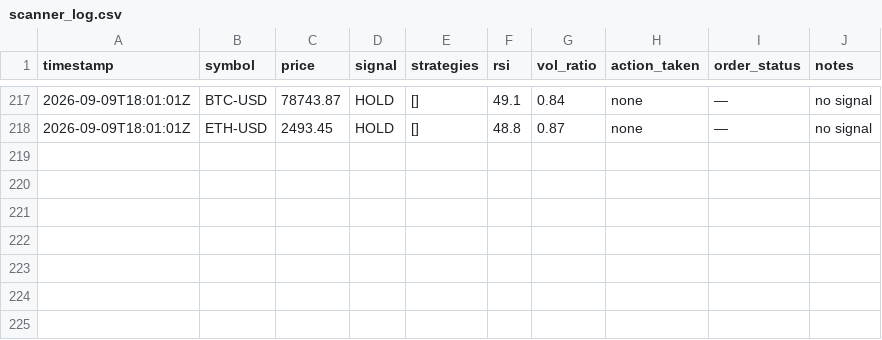
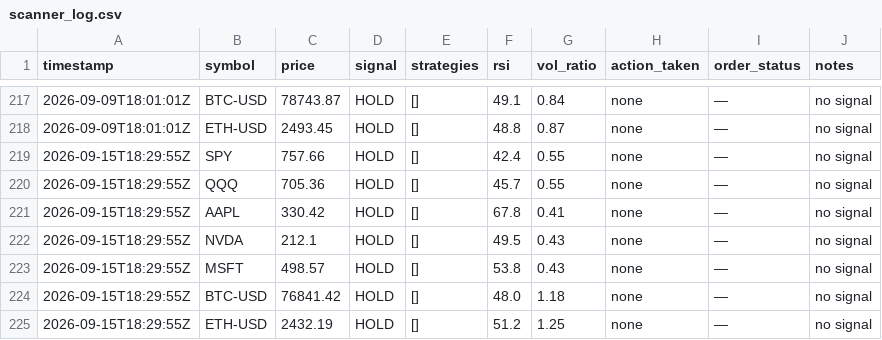
Before and after one commit to pulkit-arch/FinanceModels, a CSV file: scanner_log.csv, drawn as a sheet; only a part is shown, gaps mark what is left out; the diff names each change by its address in the sheet, - before the commit and + after, or states it on an @@ line.

```diff
--- a/scanner_log.csv
+++ b/scanner_log.csv
+row 219: 2026-09-15T18:29:55Z | SPY | 757.66 | HOLD | [] | 42.4 | 0.55 | none | — | no signal
+row 220: 2026-09-15T18:29:55Z | QQQ | 705.36 | HOLD | [] | 45.7 | 0.55 | none | — | no signal
+row 221: 2026-09-15T18:29:55Z | AAPL | 330.42 | HOLD | [] | 67.8 | 0.41 | none | — | no signal
+row 222: 2026-09-15T18:29:55Z | NVDA | 212.1 | HOLD | [] | 49.5 | 0.43 | none | — | no signal
+row 223: 2026-09-15T18:29:55Z | MSFT | 498.57 | HOLD | [] | 53.8 | 0.43 | none | — | no signal
+row 224: 2026-09-15T18:29:55Z | BTC-USD | 76841.42 | HOLD | [] | 48.0 | 1.18 | none | — | no signal
+row 225: 2026-09-15T18:29:55Z | ETH-USD | 2432.19 | HOLD | [] | 51.2 | 1.25 | none | — | no signal
```
